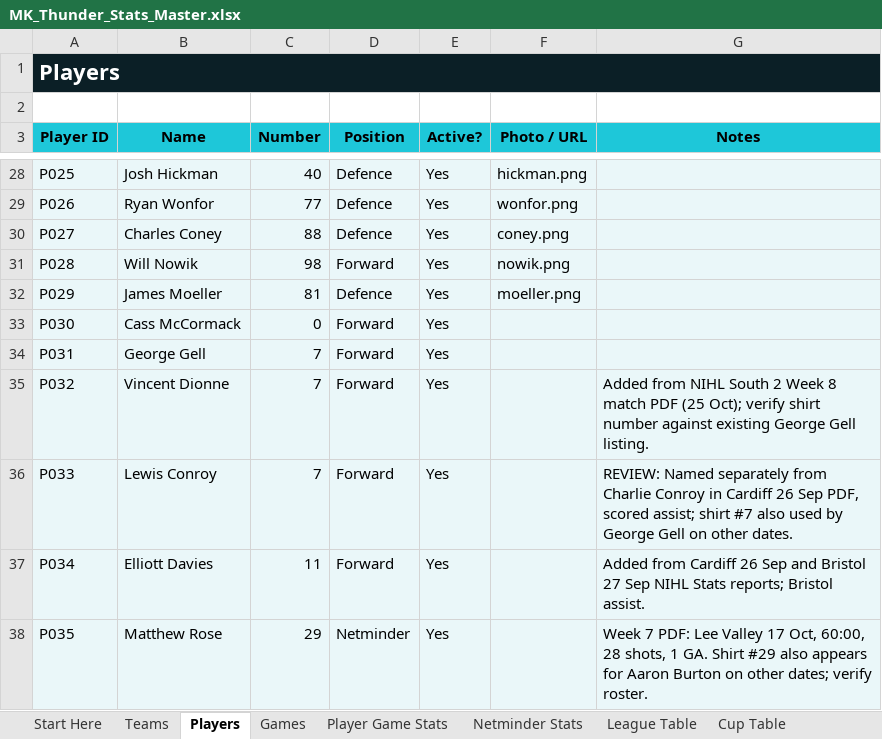
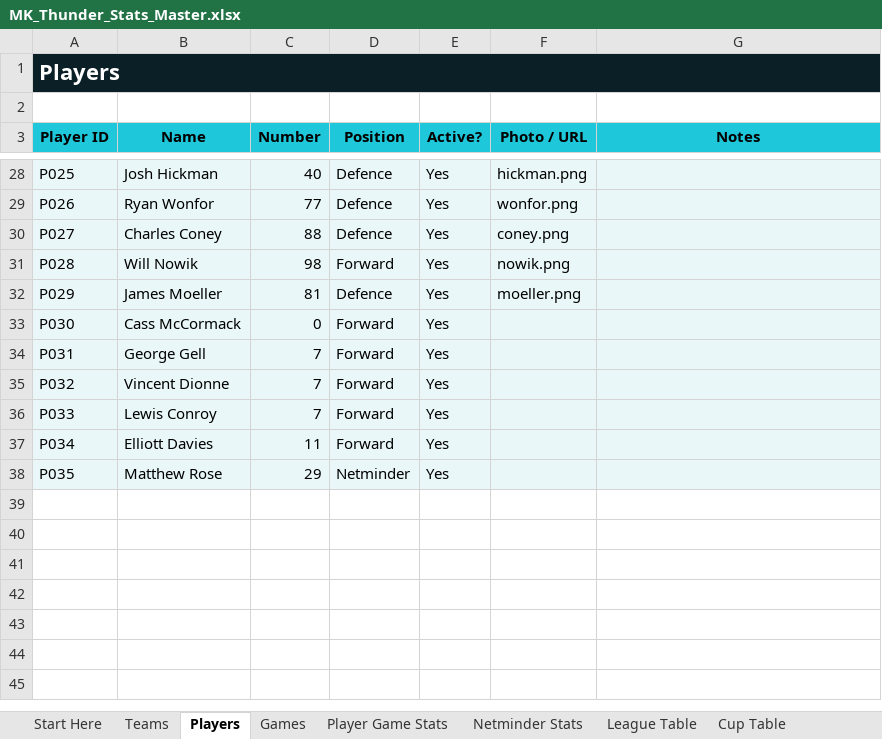
Before and after one commit to Howardmoon76/mk-thunder-stats-v2, an Excel workbook: MK_Thunder_Stats_Master.xlsx, sheet Players, drawn as a sheet; only a part is shown, gaps mark what is left out; values as stored, in another font and other column widths than the file's, no borders; the diff names each change by its address in the sheet, - before the commit and + after, or states it on an @@ line.

```diff
--- a/MK_Thunder_Stats_Master.xlsx (sheet Players)
+++ b/MK_Thunder_Stats_Master.xlsx (sheet Players)
-G35 (Notes): Added from NIHL South 2 Week 8 match PDF (25 Oct); verify shirt number against existing George Gell listing.
+G35 (Notes): (empty)
-G36 (Notes): REVIEW: Named separately from Charlie Conroy in Cardiff 26 Sep PDF, scored assist; shirt #7 also used by George Gell on other dates.
+G36 (Notes): (empty)
-G37 (Notes): Added from Cardiff 26 Sep and Bristol 27 Sep NIHL Stats reports; Bristol assist.
+G37 (Notes): (empty)
-G38 (Notes): Week 7 PDF: Lee Valley 17 Oct, 60:00, 28 shots, 1 GA. Shirt #29 also appears for Aaron Burton on other dates; verify roster.
+G38 (Notes): (empty)
```
Also changed, not shown: sheet Player Game Stats, formulas that keep their value.
